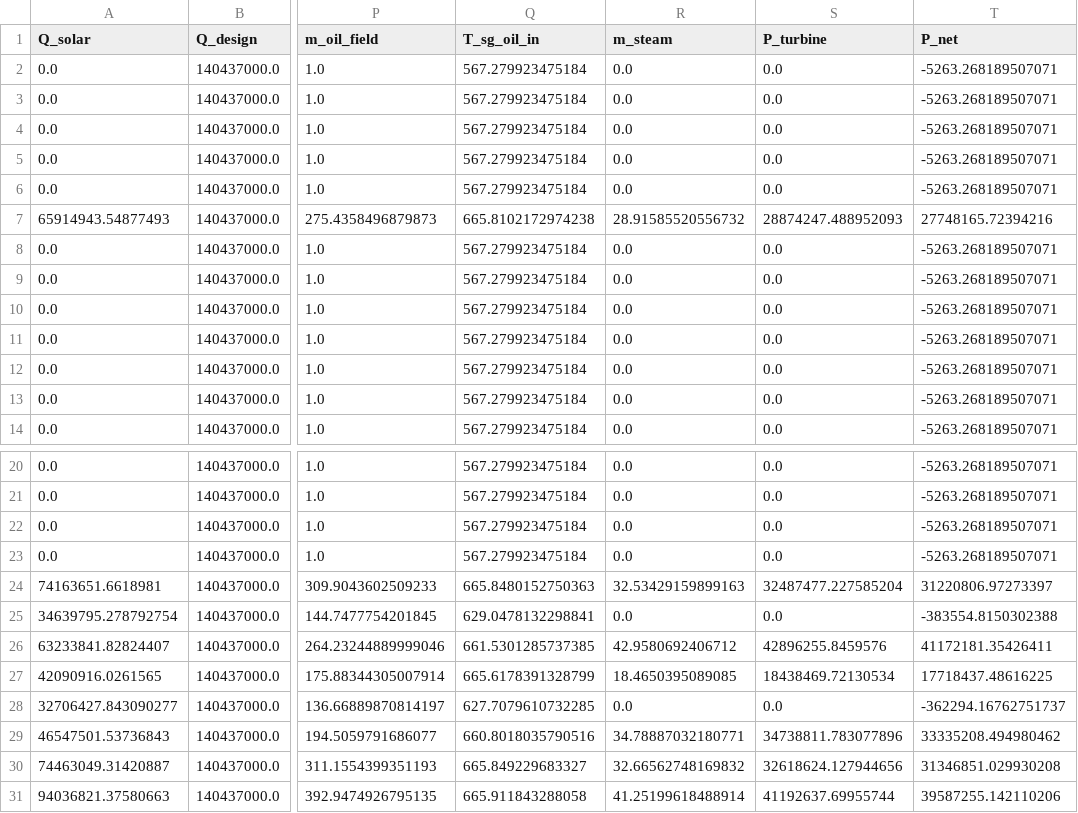
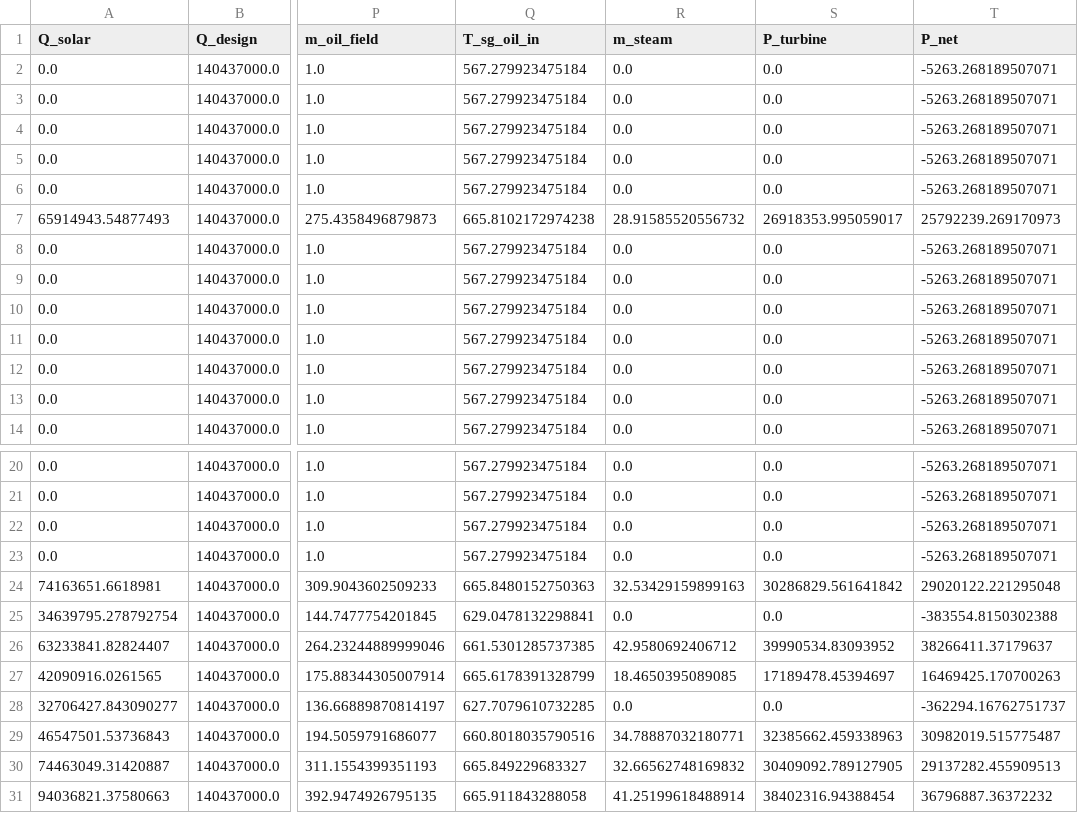
Before and after one commit to Farmerjack2344/CSPNuclearHybridDiss, a CSV file: ModelResults/andasol1_hourly.csv, drawn as a sheet; only a part is shown, gaps mark what is left out; the diff names each change by its address in the sheet, - before the commit and + after, or states it on an @@ line.

```diff
--- a/ModelResults/andasol1_hourly.csv
+++ b/ModelResults/andasol1_hourly.csv
-S7 (P_turbine): 28874247.488952093
+S7 (P_turbine): 26918353.995059017
-T7 (P_net): 27748165.72394216
+T7 (P_net): 25792239.269170973
-S24 (P_turbine): 32487477.227585204
+S24 (P_turbine): 30286829.561641842
-T24 (P_net): 31220806.97273397
+T24 (P_net): 29020122.221295048
-S26 (P_turbine): 42896255.8459576
+S26 (P_turbine): 39990534.83093952
-T26 (P_net): 41172181.35426411
+T26 (P_net): 38266411.37179637
-S27 (P_turbine): 18438469.72130534
+S27 (P_turbine): 17189478.45394697
-T27 (P_net): 17718437.48616225
+T27 (P_net): 16469425.170700263
-S29 (P_turbine): 34738811.783077896
+S29 (P_turbine): 32385662.459338963
-T29 (P_net): 33335208.494980462
+T29 (P_net): 30982019.515775487
-S30 (P_turbine): 32618624.127944656
+S30 (P_turbine): 30409092.789127905
-T30 (P_net): 31346851.029930208
+T30 (P_net): 29137282.455909513
-S31 (P_turbine): 41192637.69955744
+S31 (P_turbine): 38402316.94388454
-T31 (P_net): 39587255.142110206
+T31 (P_net): 36796887.36372232
```
Also changed, not shown: 2 other files.
